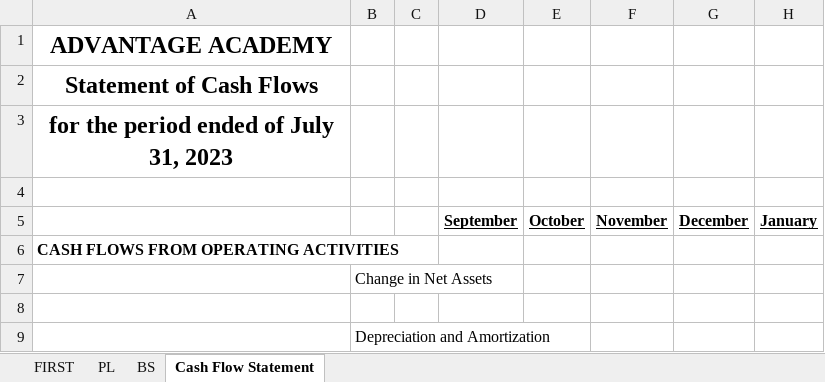
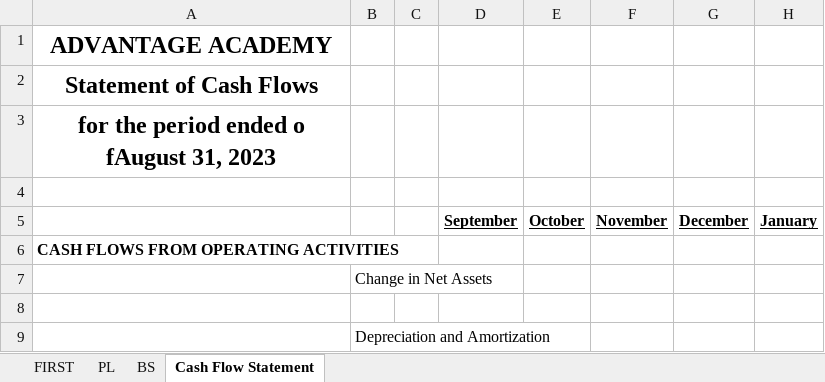
Before and after one commit to dss-edu/Financial, an Excel workbook: config/finance/static/template.xlsx, sheet Cash Flow Statement, drawn as a sheet; only a part is shown; values as stored, in another font and other column widths than the file's, no borders; the diff names each change by its address in the sheet, - before the commit and + after, or states it on an @@ line.

```diff
--- a/config/finance/static/template.xlsx (sheet Cash Flow Statement)
+++ b/config/finance/static/template.xlsx (sheet Cash Flow Statement)
-A3: for the period ended of July 31, 2023
+A3: for the period ended o fAugust 31, 2023
```
Also changed, not shown: sheet BS, sheet FIRST, sheet PL, 1 other file.
